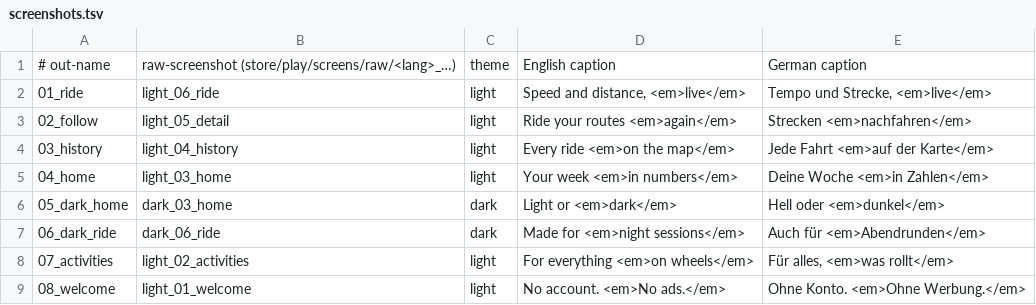
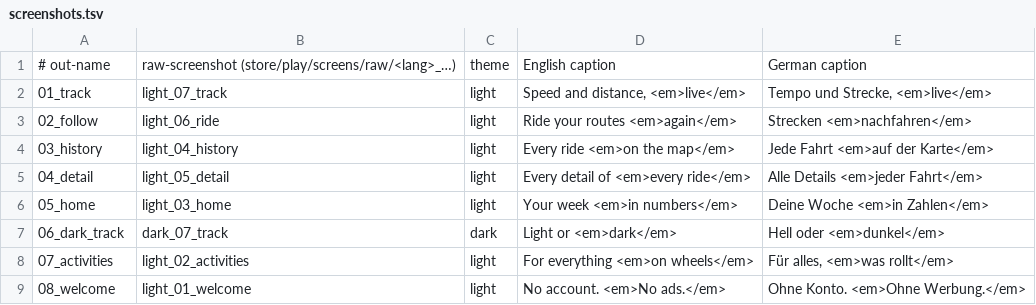
Before and after one commit to Valijuu/Retrail, a TSV file: store/play/screenshots.tsv, drawn as a sheet.

```diff
--- a/store/play/screenshots.tsv
+++ b/store/play/screenshots.tsv
@@ -1,8 +1,8 @@
 # out-name	raw-screenshot (store/play/screens/raw/<lang>_…)	theme	English caption	German caption
-01_ride	light_06_ride	light	Speed and distance, <em>live</em>	Tempo und Strecke, <em>live</em>
-02_follow	light_05_detail	light	Ride your routes <em>again</em>	Strecken <em>nachfahren</em>
+01_track	light_07_track	light	Speed and distance, <em>live</em>	Tempo und Strecke, <em>live</em>
+02_follow	light_06_ride	light	Ride your routes <em>again</em>	Strecken <em>nachfahren</em>
 03_history	light_04_history	light	Every ride <em>on the map</em>	Jede Fahrt <em>auf der Karte</em>
-04_home	light_03_home	light	Your week <em>in numbers</em>	Deine Woche <em>in Zahlen</em>
-05_dark_home	dark_03_home	dark	Light or <em>dark</em>	Hell oder <em>dunkel</em>
-06_dark_ride	dark_06_ride	dark	Made for <em>night sessions</em>	Auch für <em>Abendrunden</em>
+04_detail	light_05_detail	light	Every detail of <em>every ride</em>	Alle Details <em>jeder Fahrt</em>
+05_home	light_03_home	light	Your week <em>in numbers</em>	Deine Woche <em>in Zahlen</em>
+06_dark_track	dark_07_track	dark	Light or <em>dark</em>	Hell oder <em>dunkel</em>
 07_activities	light_02_activities	light	For everything <em>on wheels</em>	Für alles, <em>was rollt</em>
```
Also changed, not shown: 25 other files.
